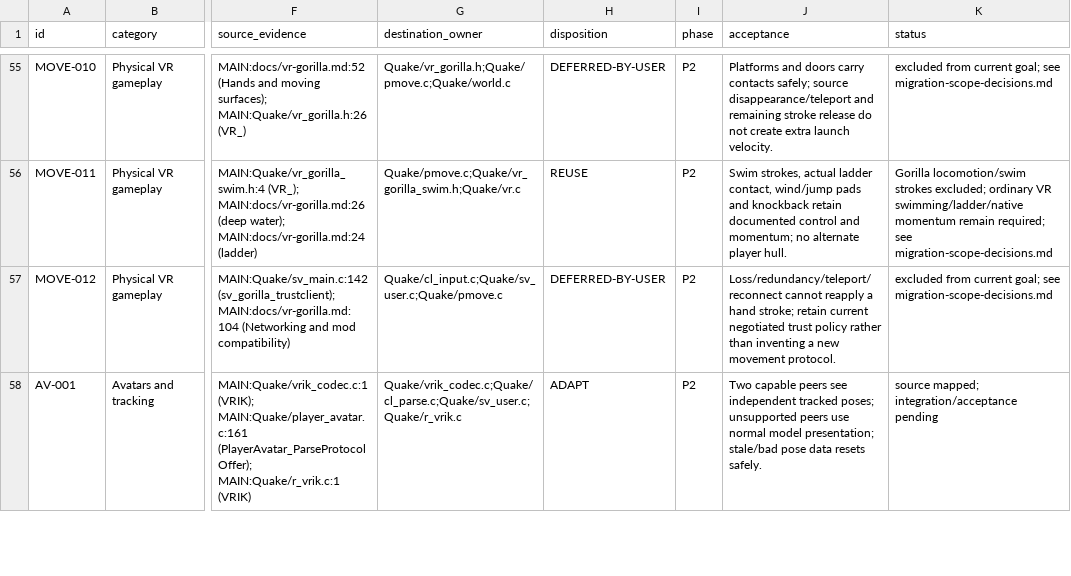
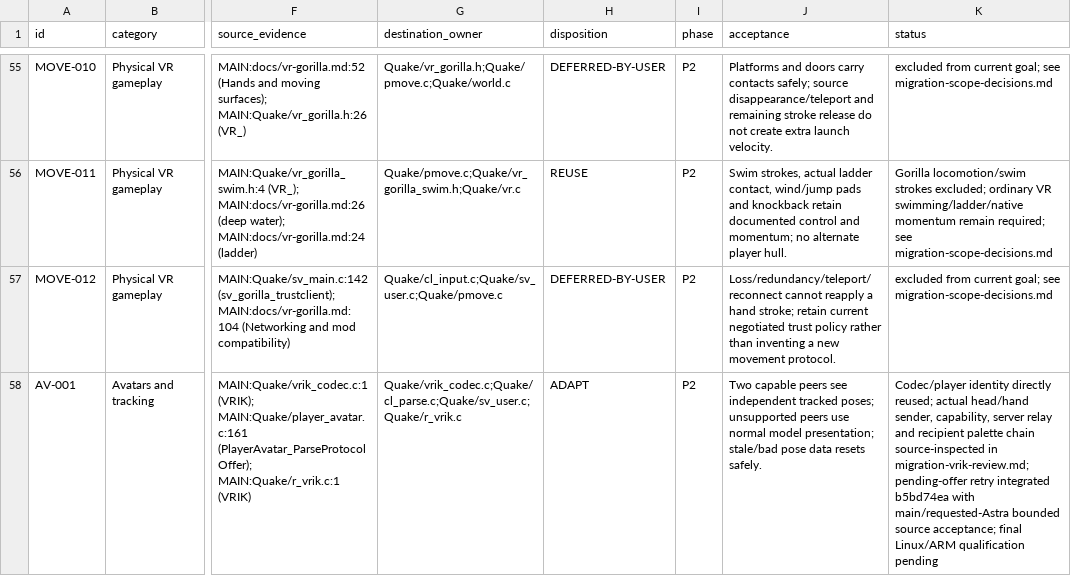
Before and after one commit to ObeseCatLord/Quakespasm-VR, a CSV file: docs/migration-feature-map.csv, drawn as a sheet; only a part is shown, gaps mark what is left out; the diff covers the shown part only; the diff names each change by its address in the sheet, - before the commit and + after, or states it on an @@ line.

Commit message:
Record capability retry and shared alias-root source review receipts

```diff
--- a/docs/migration-feature-map.csv
+++ b/docs/migration-feature-map.csv
-K58 (status): source mapped; integration/acceptance pending
+K58 (status): Codec/player identity directly reused; actual head/hand sender, capability, server relay and recipient palette chain source-inspected in migration-vrik-review.md; pending-offer retry integrated b5bd74ea with main/requested-Astra bounded source acceptance; final Linux/ARM qualification pending
```
Also changed, not shown: 3 edited cells elsewhere in this file, 6 other files.
